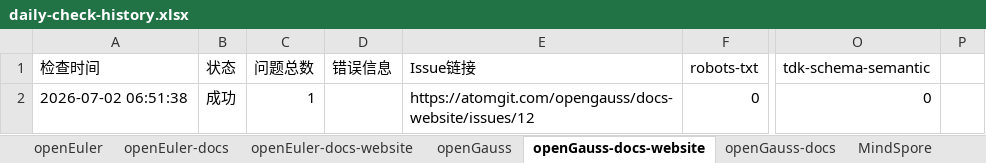
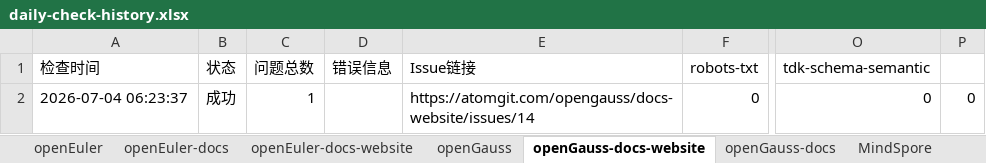
Before and after one commit to zjwmiao/daily-check, an Excel workbook: daily-check-history.xlsx, sheet openGauss-docs-website, drawn as a sheet; only a part is shown, gaps mark what is left out; values as stored, in another font and other column widths than the file's, no borders; the diff names each change by its address in the sheet, - before the commit and + after, or states it on an @@ line.

```diff
--- a/daily-check-history.xlsx (sheet openGauss-docs-website)
+++ b/daily-check-history.xlsx (sheet openGauss-docs-website)
-A2 (检查时间): 2026-07-02 06:51:38
+A2 (检查时间): 2026-07-04 06:23:37
-E2 (Issue链接): https://atomgit.com/opengauss/docs-website/issues/12
+E2 (Issue链接): https://atomgit.com/opengauss/docs-website/issues/14
-P2: (empty)
+P2: 0
```
Also changed, not shown: sheet openEuler, sheet openUBMC, sheet openGauss, sheet MindSpore, sheet openEuler-docs-website, sheet openEuler-docs, 2 more sheets.
